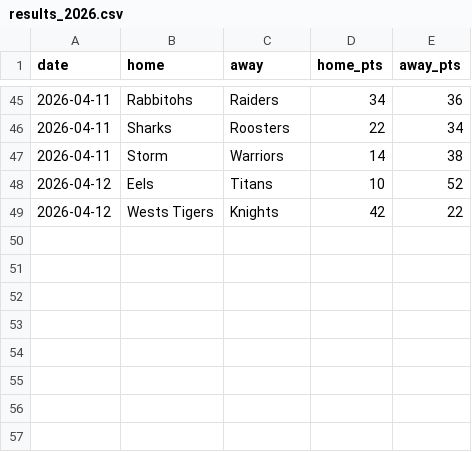
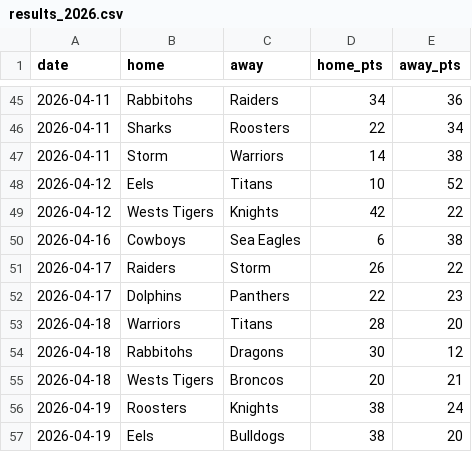
Before and after one commit to Rossdavo/nrl-ai-predictor, a CSV file: results_2026.csv, drawn as a sheet; only a part is shown, gaps mark what is left out; the diff names each change by its address in the sheet, - before the commit and + after, or states it on an @@ line.

Commit message:
Update results_2026.csv

```diff
--- a/results_2026.csv
+++ b/results_2026.csv
+row 50: 2026-04-16 | Cowboys | Sea Eagles | 6 | 38
+row 51: 2026-04-17 | Raiders | Storm | 26 | 22
+row 52: 2026-04-17 | Dolphins | Panthers | 22 | 23
+row 53: 2026-04-18 | Warriors | Titans | 28 | 20
+row 54: 2026-04-18 | Rabbitohs | Dragons | 30 | 12
+row 55: 2026-04-18 | Wests Tigers | Broncos | 20 | 21
+row 56: 2026-04-19 | Roosters | Knights | 38 | 24
+row 57: 2026-04-19 | Eels | Bulldogs | 38 | 20
```
